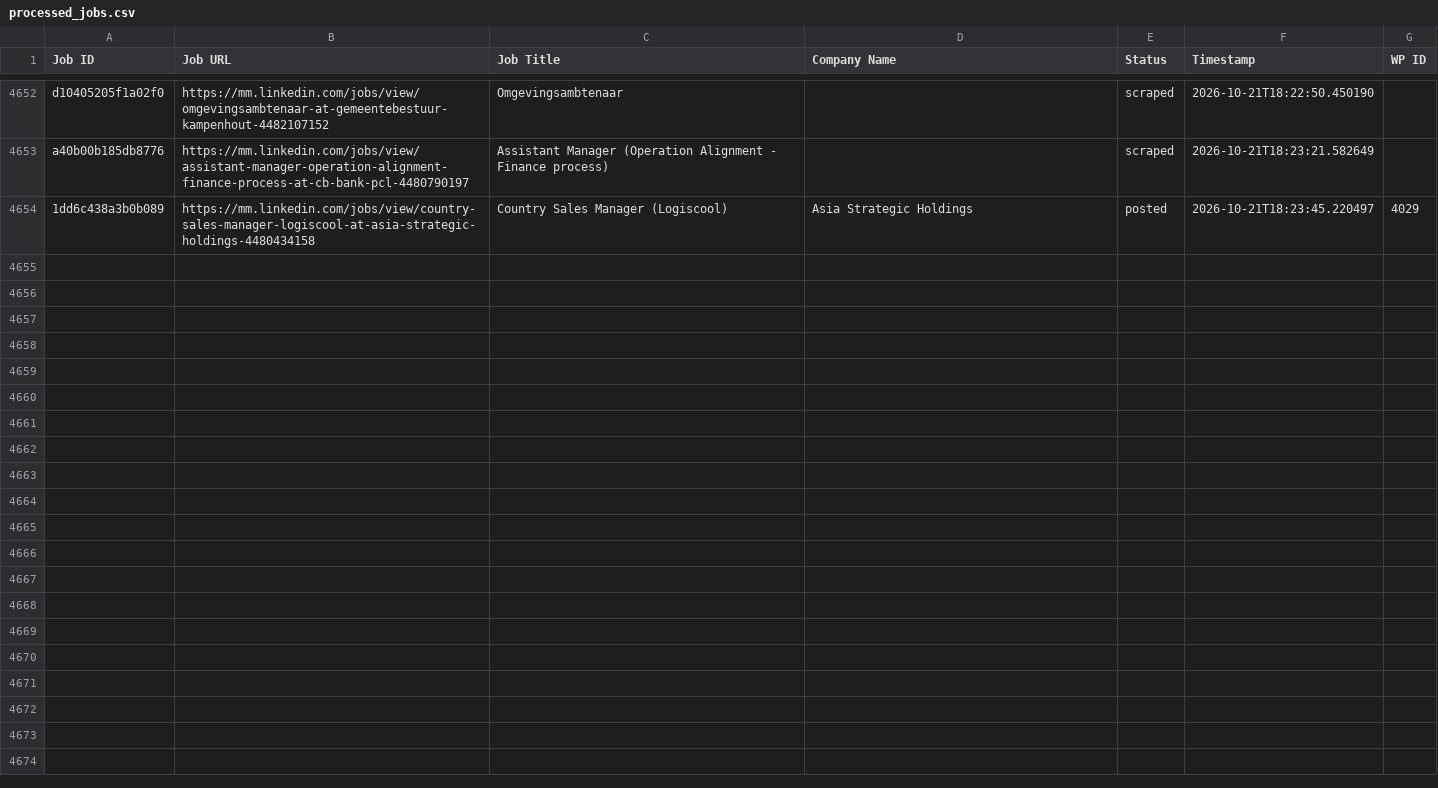
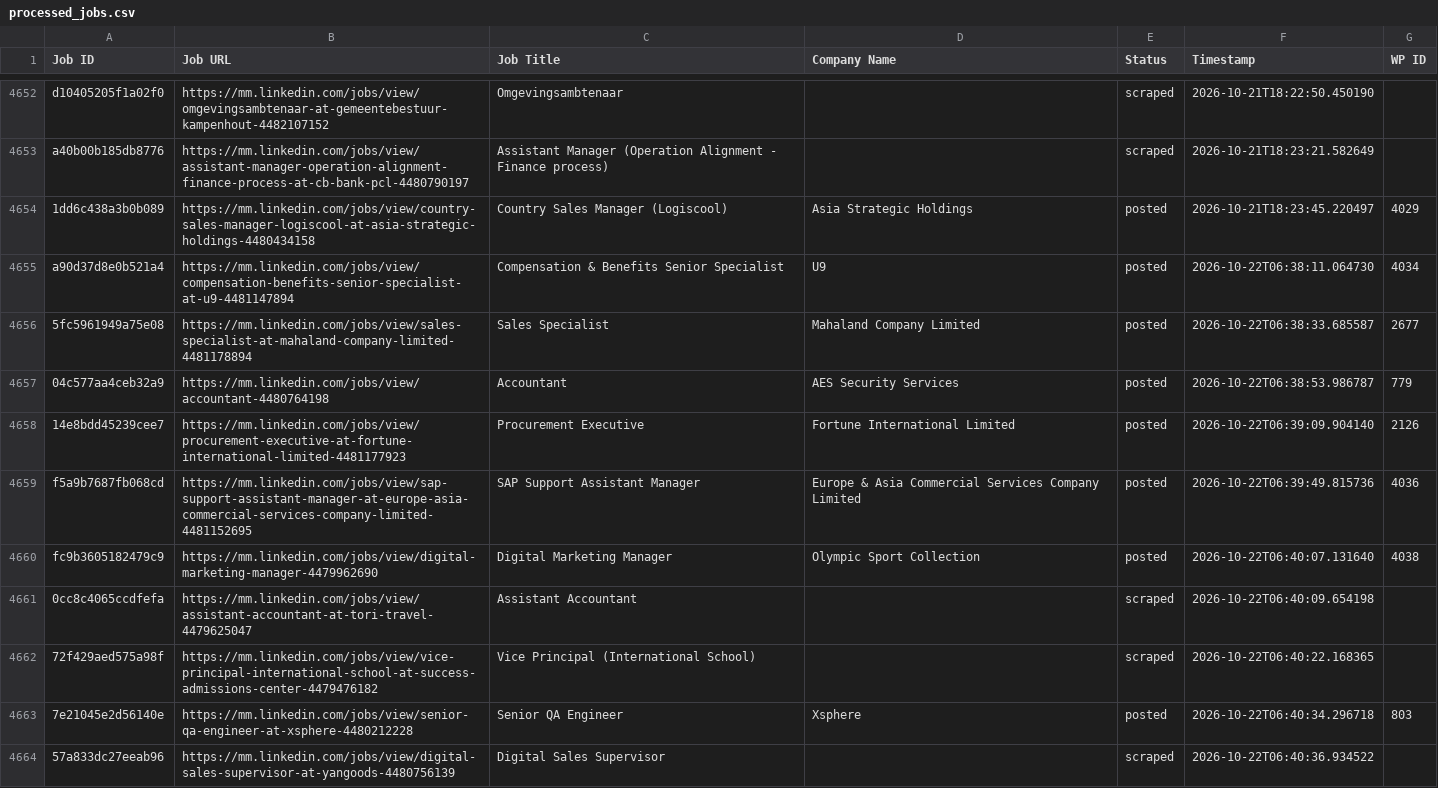
Before and after one commit to mimusdesign/mm, a CSV file: processed_jobs.csv, drawn as a sheet; only a part is shown, gaps mark what is left out; the diff covers the shown part only; the diff names each change by its address in the sheet, - before the commit and + after, or states it on an @@ line.

```diff
--- a/processed_jobs.csv
+++ b/processed_jobs.csv
+row 4655: a90d37d8e0b521a4 | https://mm.linkedin.com/jobs/view/compensation-benefits-senior-specialist-at-u9-4481147894 | Compensation & Benefits Senior Specialist | U9 | posted | 2026-10-22T06:38:11.064730 | 4034
+row 4656: 5fc5961949a75e08 | https://mm.linkedin.com/jobs/view/sales-specialist-at-mahaland-company-limited-4481178894 | Sales Specialist | Mahaland Company Limited | posted | 2026-10-22T06:38:33.685587 | 2677
+row 4657: 04c577aa4ceb32a9 | https://mm.linkedin.com/jobs/view/accountant-4480764198 | Accountant | AES Security Services | posted | 2026-10-22T06:38:53.986787 | 779
+row 4658: 14e8bdd45239cee7 | https://mm.linkedin.com/jobs/view/procurement-executive-at-fortune-international-limited-4481177923 | Procurement Executive | Fortune International Limited | posted | 2026-10-22T06:39:09.904140 | 2126
+row 4659: f5a9b7687fb068cd | https://mm.linkedin.com/jobs/view/sap-support-assistant-manager-at-europe-asia-commercial-services-company-limited-4481152695 | SAP Support Assistant Manager | Europe & Asia Commercial Services Company Limited | posted | 2026-10-22T06:39:49.815736 | 4036
+row 4660: fc9b3605182479c9 | https://mm.linkedin.com/jobs/view/digital-marketing-manager-4479962690 | Digital Marketing Manager | Olympic Sport Collection | posted | 2026-10-22T06:40:07.131640 | 4038
+row 4661: 0cc8c4065ccdfefa | https://mm.linkedin.com/jobs/view/assistant-accountant-at-tori-travel-4479625047 | Assistant Accountant |  | scraped | 2026-10-22T06:40:09.654198
+row 4662: 72f429aed575a98f | https://mm.linkedin.com/jobs/view/vice-principal-international-school-at-success-admissions-center-4479476182 | Vice Principal (International School) |  | scraped | 2026-10-22T06:40:22.168365
+row 4663: 7e21045e2d56140e | https://mm.linkedin.com/jobs/view/senior-qa-engineer-at-xsphere-4480212228 | Senior QA Engineer | Xsphere | posted | 2026-10-22T06:40:34.296718 | 803
+row 4664: 57a833dc27eeab96 | https://mm.linkedin.com/jobs/view/digital-sales-supervisor-at-yangoods-4480756139 | Digital Sales Supervisor |  | scraped | 2026-10-22T06:40:36.934522
```
Also changed, not shown: 18 added rows elsewhere in this file.
